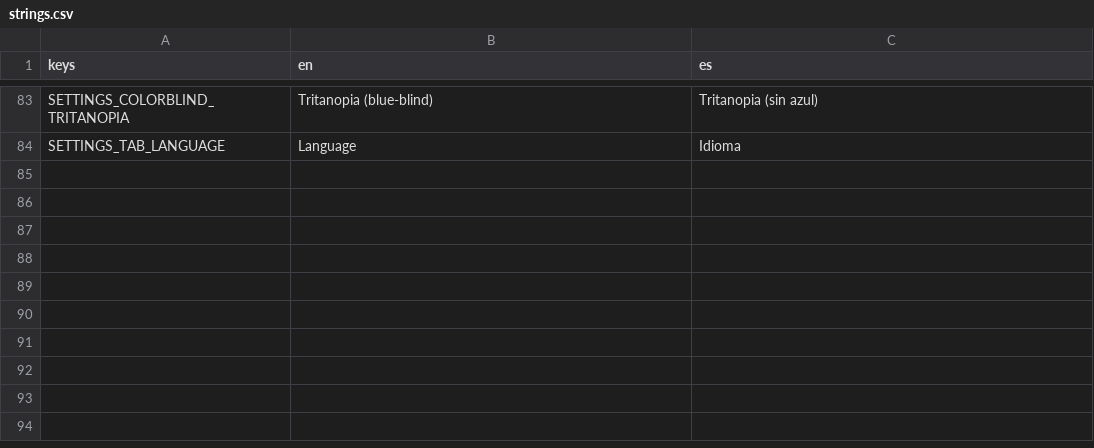
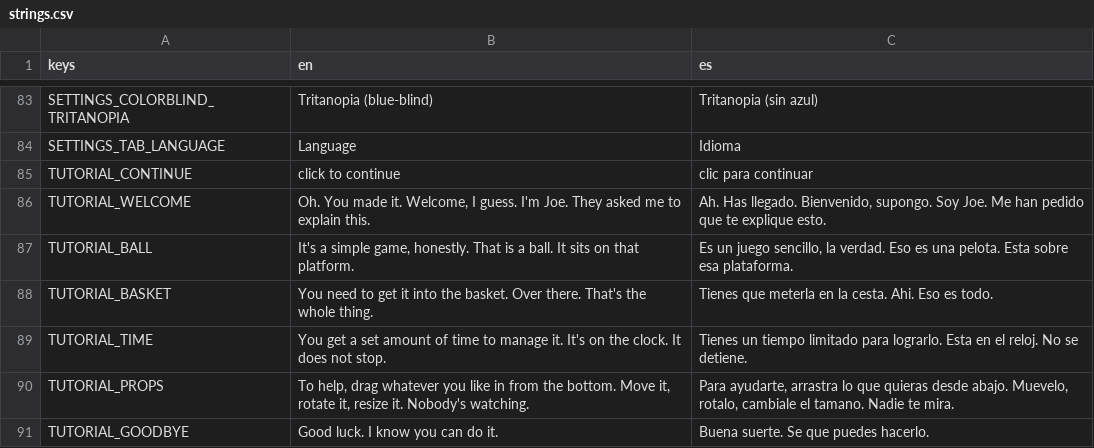
Before and after one commit to Elysaveth/roll-the-ball, a CSV file: assets/locale/strings.csv, drawn as a sheet; only a part is shown, gaps mark what is left out.

Commit message:
Added tutorial and deleted extra stuff

```diff
--- a/assets/locale/strings.csv
+++ b/assets/locale/strings.csv
@@ -84 +84,8 @@ SETTINGS_COLORBLIND_TRITANOPIA,"Tritanopia (blue-blind)","Tritanopia (sin azul)"
 SETTINGS_TAB_LANGUAGE,Language,Idioma
+TUTORIAL_CONTINUE,"click to continue","clic para continuar"
+TUTORIAL_WELCOME,"Oh. You made it. Welcome, I guess. I'm Joe. They asked me to explain this.","Ah. Has llegado. Bienvenido, supongo. Soy Joe. Me han pedido que te explique esto."
+TUTORIAL_BALL,"It's a simple game, honestly. That is a ball. It sits on that platform.","Es un juego sencillo, la verdad. Eso es una pelota. Esta sobre esa plataforma."
+TUTORIAL_BASKET,"You need to get it into the basket. Over there. That's the whole thing.","Tienes que meterla en la cesta. Ahi. Eso es todo."
+TUTORIAL_TIME,"You get a set amount of time to manage it. It's on the clock. It does not stop.","Tienes un tiempo limitado para lograrlo. Esta en el reloj. No se detiene."
+TUTORIAL_PROPS,"To help, drag whatever you like in from the bottom. Move it, rotate it, resize it. Nobody's watching.","Para ayudarte, arrastra lo que quieras desde abajo. Muevelo, rotalo, cambiale el tamano. Nadie te mira."
+TUTORIAL_GOODBYE,"Good luck. I know you can do it.","Buena suerte. Se que puedes hacerlo."
```
Also changed, not shown: 32 other files.
